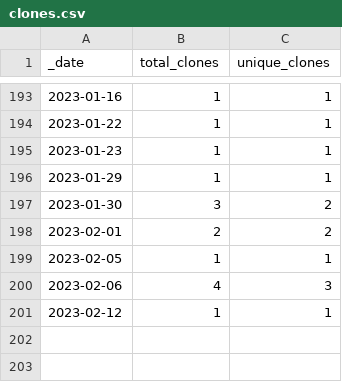
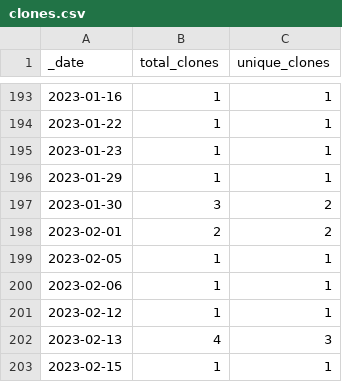
Before and after one commit to dpinney/r3it, a CSV file: traffic/clones.csv, drawn as a sheet; only a part is shown, gaps mark what is left out.

Commit message:
GitHub traffic

```diff
--- a/traffic/clones.csv
+++ b/traffic/clones.csv
@@ -199,3 +199,5 @@ _date,total_clones,unique_clones
 2023-02-05,1,1
-2023-02-06,4,3
+2023-02-06,1,1
 2023-02-12,1,1
+2023-02-13,4,3
+2023-02-15,1,1
```
Also changed, not shown: 1 other file.
